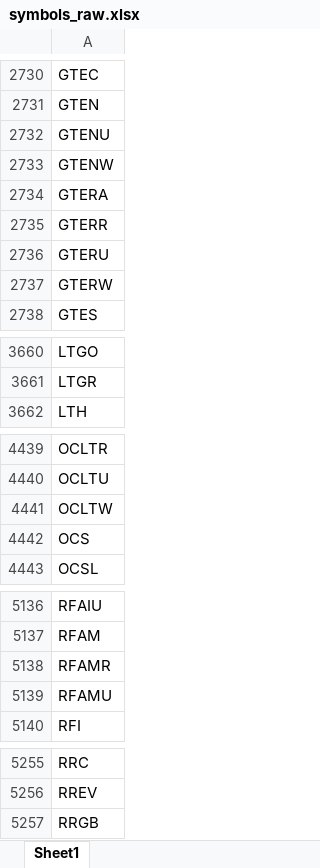
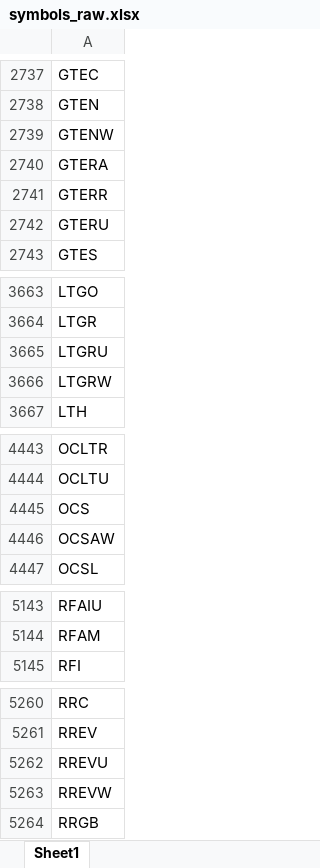
Before and after one commit to Kira11-ja/macd-scanner, an Excel workbook: results/symbols_raw.xlsx, sheet Sheet1, drawn as a sheet; only a part is shown, gaps mark what is left out; values as stored, in another font and other column widths than the file's, no borders; removed rows and columns are numbered as before the commit, all else as after; the diff covers the shown part only; the diff names each change by its address in the sheet, - before the commit and + after, or states it on an @@ line.

```diff
--- a/results/symbols_raw.xlsx (sheet Sheet1)
+++ b/results/symbols_raw.xlsx (sheet Sheet1)
-row 2732: GTENU
-row 2737: GTERW
+row 3665: LTGRU
+row 3666: LTGRW
-row 4441: OCLTW
+row 4446: OCSAW
-row 5138: RFAMR
-row 5139: RFAMU
+row 5262: RREVU
+row 5263: RREVW
```
Also changed, not shown: 45 added rows, 40 removed rows and 5 edited cells elsewhere in this sheet, 1 other file.
